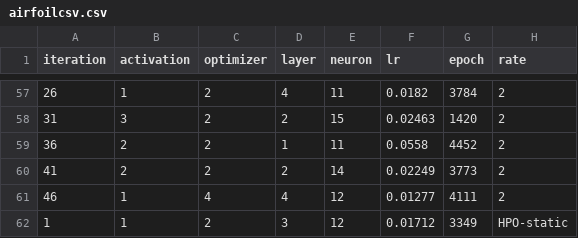
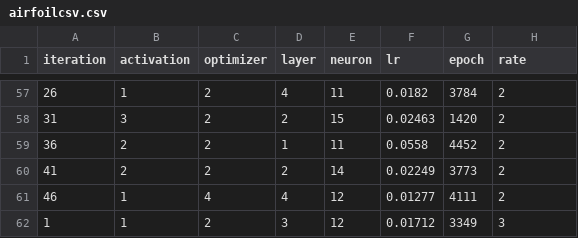
Before and after one commit to Taeho-Jeong/parallelHP, a CSV file: airfoilcsv.csv, drawn as a sheet; only a part is shown, gaps mark what is left out.

Commit message:
Update airfoilcsv.csv

```diff
--- a/airfoilcsv.csv
+++ b/airfoilcsv.csv
@@ -61,2 +61,2 @@
 46,1,4,4,12,0.01277,4111,2
-1,1,2,3,12,0.01712,3349,HPO-static
+1,1,2,3,12,0.01712,3349,3
```
